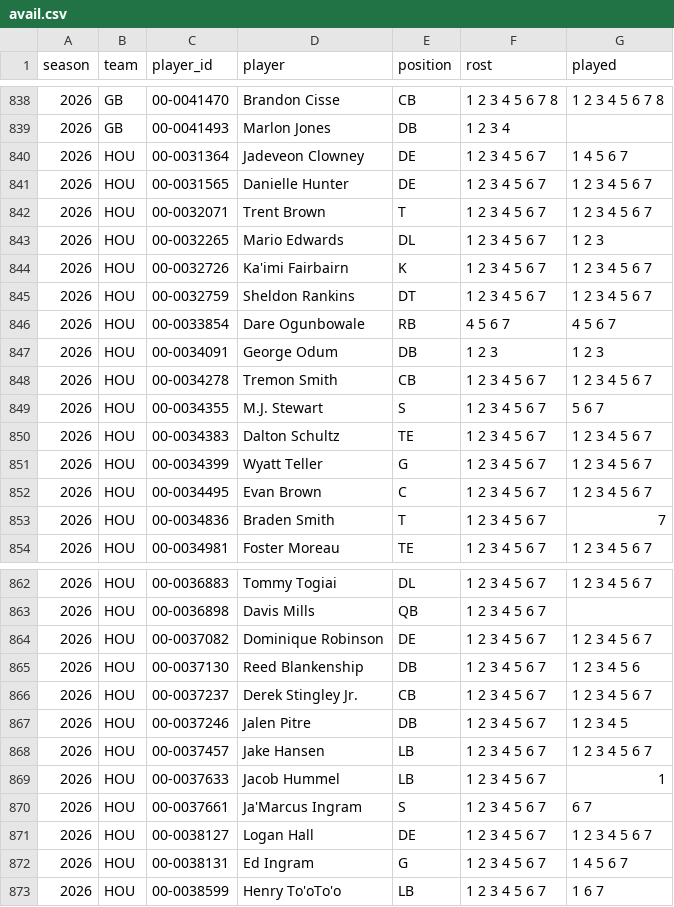
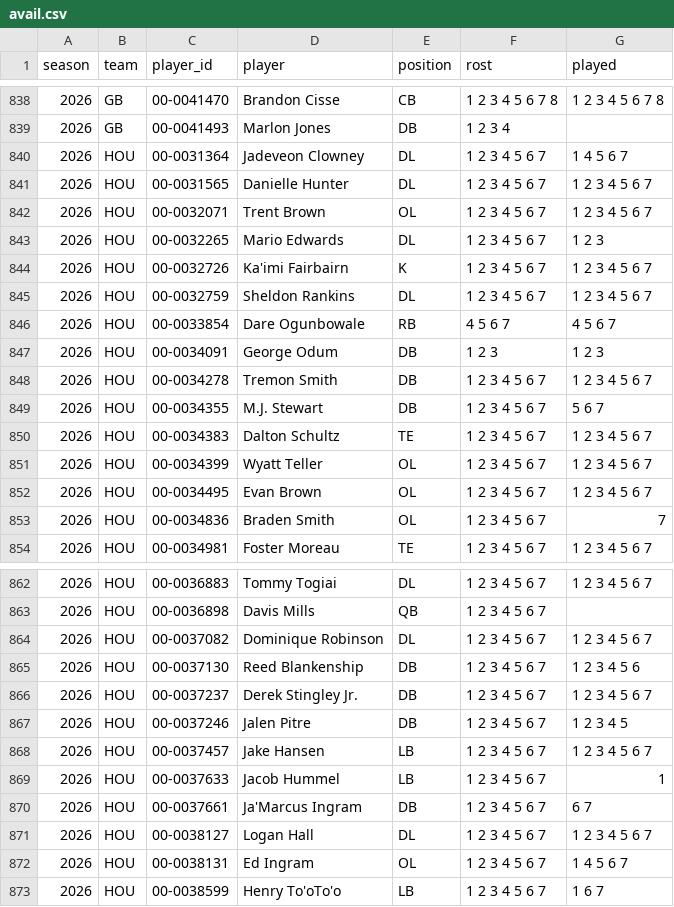
Before and after one commit to bwik4/Matchup-Lab, a CSV file: data/avail.csv, drawn as a sheet; only a part is shown, gaps mark what is left out; the diff covers the shown part only.

```diff
--- a/data/avail.csv
+++ b/data/avail.csv
@@ -839,16 +839,16 @@ season,team,player_id,player,position,rost,played
 2026,GB,00-0041493,Marlon Jones,DB,1 2 3 4,
-2026,HOU,00-0031364,Jadeveon Clowney,DE,1 2 3 4 5 6 7,1 4 5 6 7
-2026,HOU,00-0031565,Danielle Hunter,DE,1 2 3 4 5 6 7,1 2 3 4 5 6 7
-2026,HOU,00-0032071,Trent Brown,T,1 2 3 4 5 6 7,1 2 3 4 5 6 7
+2026,HOU,00-0031364,Jadeveon Clowney,DL,1 2 3 4 5 6 7,1 4 5 6 7
+2026,HOU,00-0031565,Danielle Hunter,DL,1 2 3 4 5 6 7,1 2 3 4 5 6 7
+2026,HOU,00-0032071,Trent Brown,OL,1 2 3 4 5 6 7,1 2 3 4 5 6 7
 2026,HOU,00-0032265,Mario Edwards,DL,1 2 3 4 5 6 7,1 2 3
 2026,HOU,00-0032726,Ka'imi Fairbairn,K,1 2 3 4 5 6 7,1 2 3 4 5 6 7
-2026,HOU,00-0032759,Sheldon Rankins,DT,1 2 3 4 5 6 7,1 2 3 4 5 6 7
+2026,HOU,00-0032759,Sheldon Rankins,DL,1 2 3 4 5 6 7,1 2 3 4 5 6 7
 2026,HOU,00-0033854,Dare Ogunbowale,RB,4 5 6 7,4 5 6 7
 2026,HOU,00-0034091,George Odum,DB,1 2 3,1 2 3
-2026,HOU,00-0034278,Tremon Smith,CB,1 2 3 4 5 6 7,1 2 3 4 5 6 7
-2026,HOU,00-0034355,M.J. Stewart,S,1 2 3 4 5 6 7,5 6 7
+2026,HOU,00-0034278,Tremon Smith,DB,1 2 3 4 5 6 7,1 2 3 4 5 6 7
+2026,HOU,00-0034355,M.J. Stewart,DB,1 2 3 4 5 6 7,5 6 7
 2026,HOU,00-0034383,Dalton Schultz,TE,1 2 3 4 5 6 7,1 2 3 4 5 6 7
-2026,HOU,00-0034399,Wyatt Teller,G,1 2 3 4 5 6 7,1 2 3 4 5 6 7
-2026,HOU,00-0034495,Evan Brown,C,1 2 3 4 5 6 7,1 2 3 4 5 6 7
-2026,HOU,00-0034836,Braden Smith,T,1 2 3 4 5 6 7,7
+2026,HOU,00-0034399,Wyatt Teller,OL,1 2 3 4 5 6 7,1 2 3 4 5 6 7
+2026,HOU,00-0034495,Evan Brown,OL,1 2 3 4 5 6 7,1 2 3 4 5 6 7
+2026,HOU,00-0034836,Braden Smith,OL,1 2 3 4 5 6 7,7
 2026,HOU,00-0034981,Foster Moreau,TE,1 2 3 4 5 6 7,1 2 3 4 5 6 7
@@ -863,5 +863,5 @@ season,team,player_id,player,position,rost,played
 2026,HOU,00-0036898,Davis Mills,QB,1 2 3 4 5 6 7,
-2026,HOU,00-0037082,Dominique Robinson,DE,1 2 3 4 5 6 7,1 2 3 4 5 6 7
+2026,HOU,00-0037082,Dominique Robinson,DL,1 2 3 4 5 6 7,1 2 3 4 5 6 7
 2026,HOU,00-0037130,Reed Blankenship,DB,1 2 3 4 5 6 7,1 2 3 4 5 6
-2026,HOU,00-0037237,Derek Stingley Jr.,CB,1 2 3 4 5 6 7,1 2 3 4 5 6 7
+2026,HOU,00-0037237,Derek Stingley Jr.,DB,1 2 3 4 5 6 7,1 2 3 4 5 6 7
 2026,HOU,00-0037246,Jalen Pitre,DB,1 2 3 4 5 6 7,1 2 3 4 5
@@ -869,5 +869,5 @@ season,team,player_id,player,position,rost,played
 2026,HOU,00-0037633,Jacob Hummel,LB,1 2 3 4 5 6 7,1
-2026,HOU,00-0037661,Ja'Marcus Ingram,S,1 2 3 4 5 6 7,6 7
-2026,HOU,00-0038127,Logan Hall,DE,1 2 3 4 5 6 7,1 2 3 4 5 6 7
-2026,HOU,00-0038131,Ed Ingram,G,1 2 3 4 5 6 7,1 4 5 6 7
+2026,HOU,00-0037661,Ja'Marcus Ingram,DB,1 2 3 4 5 6 7,6 7
+2026,HOU,00-0038127,Logan Hall,DL,1 2 3 4 5 6 7,1 2 3 4 5 6 7
+2026,HOU,00-0038131,Ed Ingram,OL,1 2 3 4 5 6 7,1 4 5 6 7
 2026,HOU,00-0038599,Henry To'oTo'o,LB,1 2 3 4 5 6 7,1 6 7
```
Also changed, not shown: 132 edited cells elsewhere in this file, data/cbb/games.csv, data/cbb/lines.csv, 17 other files.
